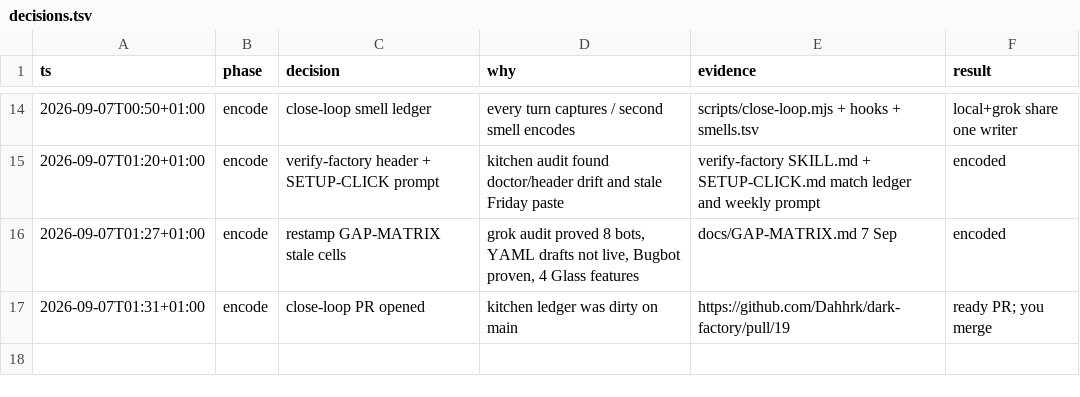
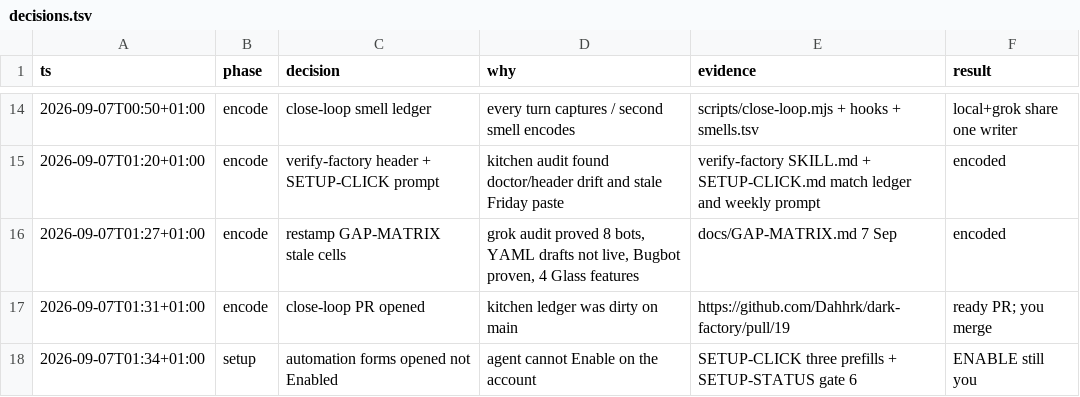
Before and after one commit to Dahhrk/dark-factory, a TSV file: audit/decisions.tsv, drawn as a sheet; only a part is shown, gaps mark what is left out.

Commit message:
docs(kitchen): note automation forms opened

```diff
--- a/audit/decisions.tsv
+++ b/audit/decisions.tsv
@@ -17 +17,2 @@ ts	phase	decision	why	evidence	result
 2026-09-07T01:31+01:00	encode	close-loop PR opened	kitchen ledger was dirty on main	https://github.com/Dahhrk/dark-factory/pull/19	ready PR; you merge
+2026-09-07T01:34+01:00	setup	automation forms opened not Enabled	agent cannot Enable on the account	SETUP-CLICK three prefills + SETUP-STATUS gate 6	ENABLE still you
```
Also changed, not shown: 1 other file.
